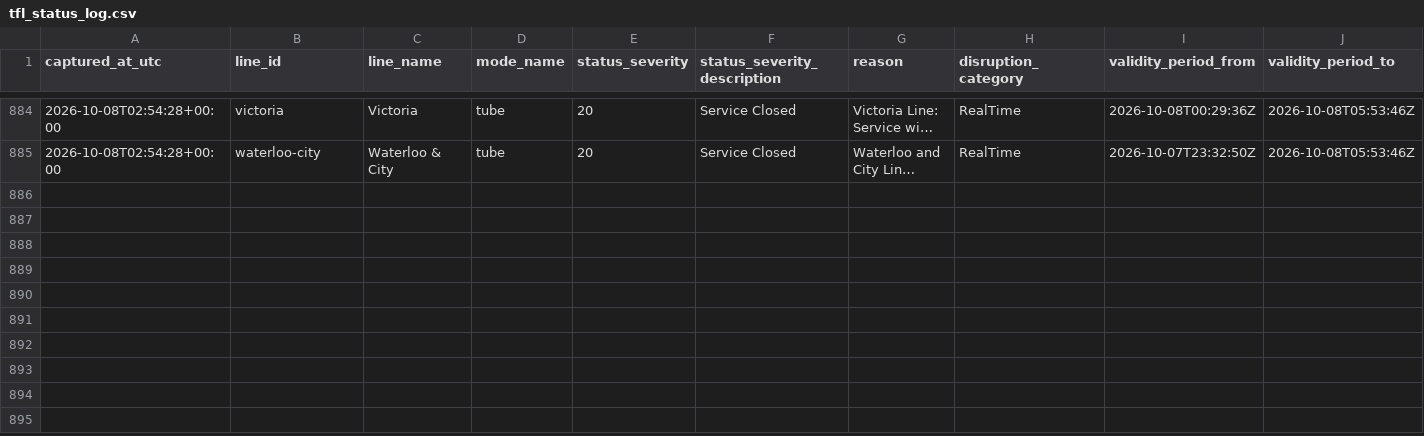
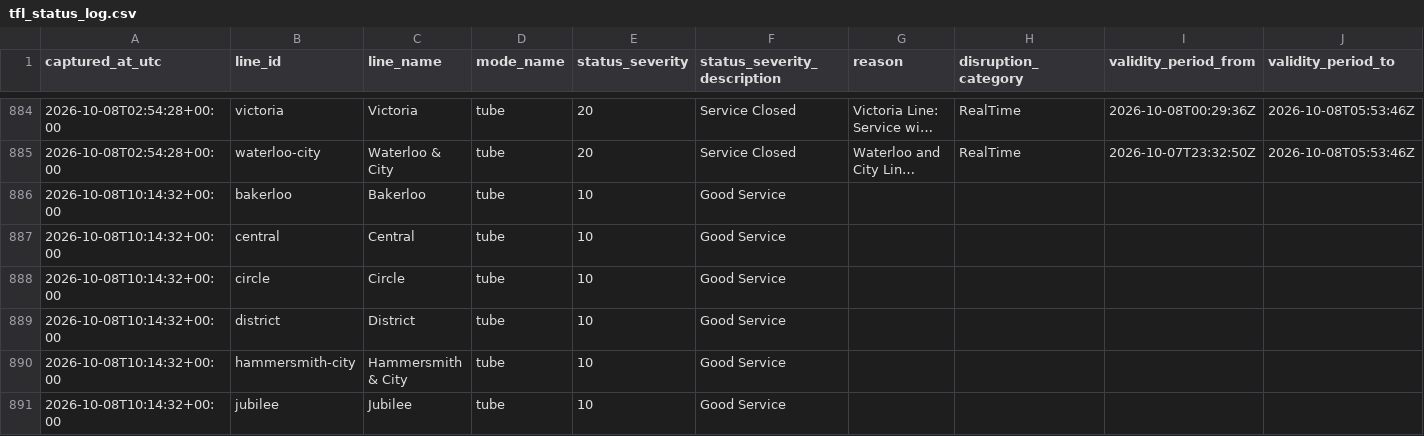
Before and after one commit to hitanshu8141/tfl-delay-dashboard, a CSV file: tfl_status_log.csv, drawn as a sheet; only a part is shown, gaps mark what is left out; long unchanged cells end in …; the diff covers the shown part only; the diff names each change by its address in the sheet, - before the commit and + after, or states it on an @@ line.

```diff
--- a/tfl_status_log.csv
+++ b/tfl_status_log.csv
+row 886: 2026-10-08T10:14:32+00:00 | bakerloo | Bakerloo | tube | 10 | Good Service
+row 887: 2026-10-08T10:14:32+00:00 | central | Central | tube | 10 | Good Service
+row 888: 2026-10-08T10:14:32+00:00 | circle | Circle | tube | 10 | Good Service
+row 889: 2026-10-08T10:14:32+00:00 | district | District | tube | 10 | Good Service
+row 890: 2026-10-08T10:14:32+00:00 | hammersmith-city | Hammersmith & City | tube | 10 | Good Service
+row 891: 2026-10-08T10:14:32+00:00 | jubilee | Jubilee | tube | 10 | Good Service
```
Also changed, not shown: 6 added rows elsewhere in this file.
